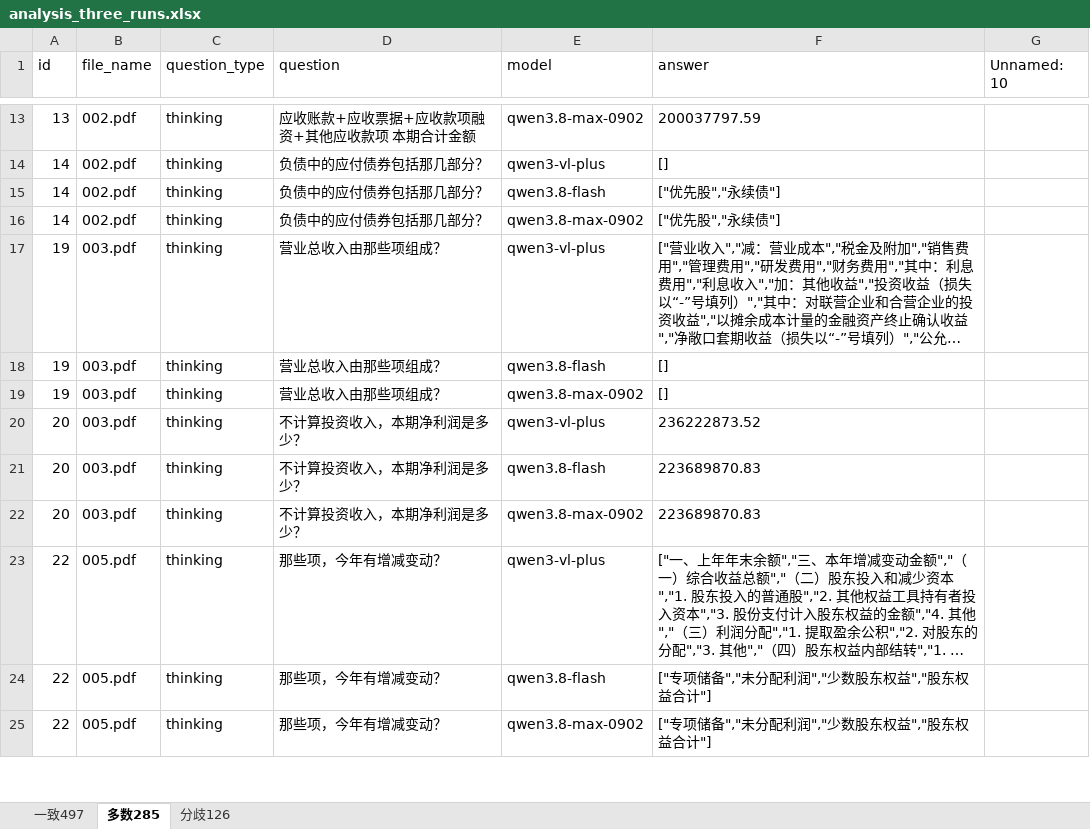
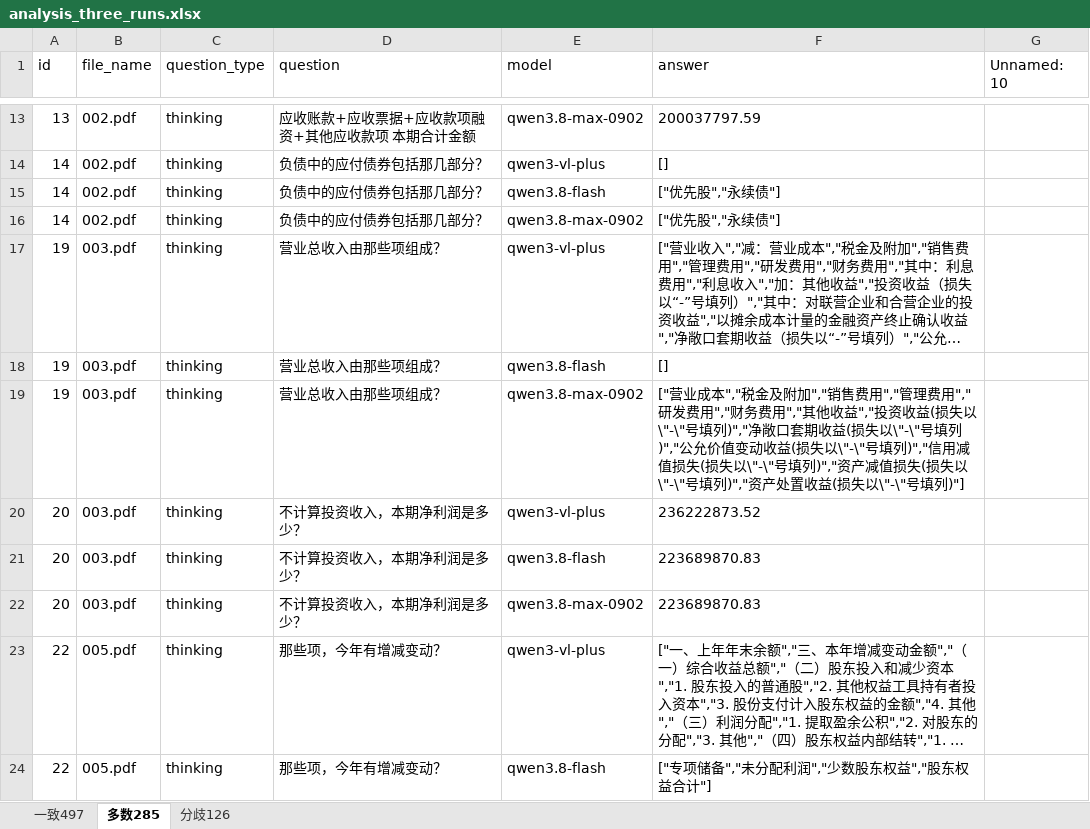
Before and after one commit to shersX/pdfbisai, an Excel workbook: analysis_three_runs.xlsx, sheet 多数285, drawn as a sheet; only a part is shown, gaps mark what is left out; the shorter side is filled out with more unchanged rows; long unchanged cells end in …; values as stored, in another font and other column widths than the file's, no borders; the diff names each change by its address in the sheet, - before the commit and + after, or states it on an @@ line.

```diff
--- a/analysis_three_runs.xlsx (sheet 多数285)
+++ b/analysis_three_runs.xlsx (sheet 多数285)
-F19 (answer): []
+F19 (answer): ["营业成本","税金及附加","销售费用","管理费用","研发费用","财务费用","其他收益","投资收益(损失以\"-\"号填列)","净敞口套期收益(损失以\"-\"号填列)","公允价值变动收益(损失以\"-\"号填列)","信用减值损失(损失以\"-\"号填列)","资产减值损失(损失以\"-\"号填列)","资产处置收益(损失以\"-\"号填列)"]
```
Also changed, not shown: tests.xlsx, 15 other files.
